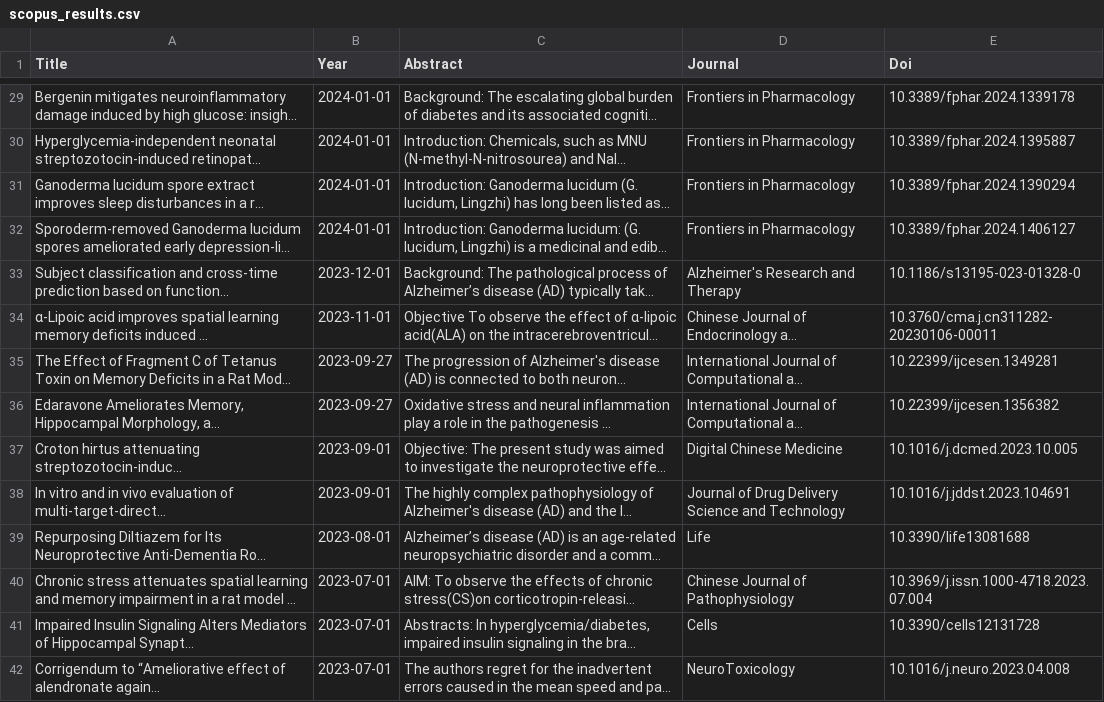
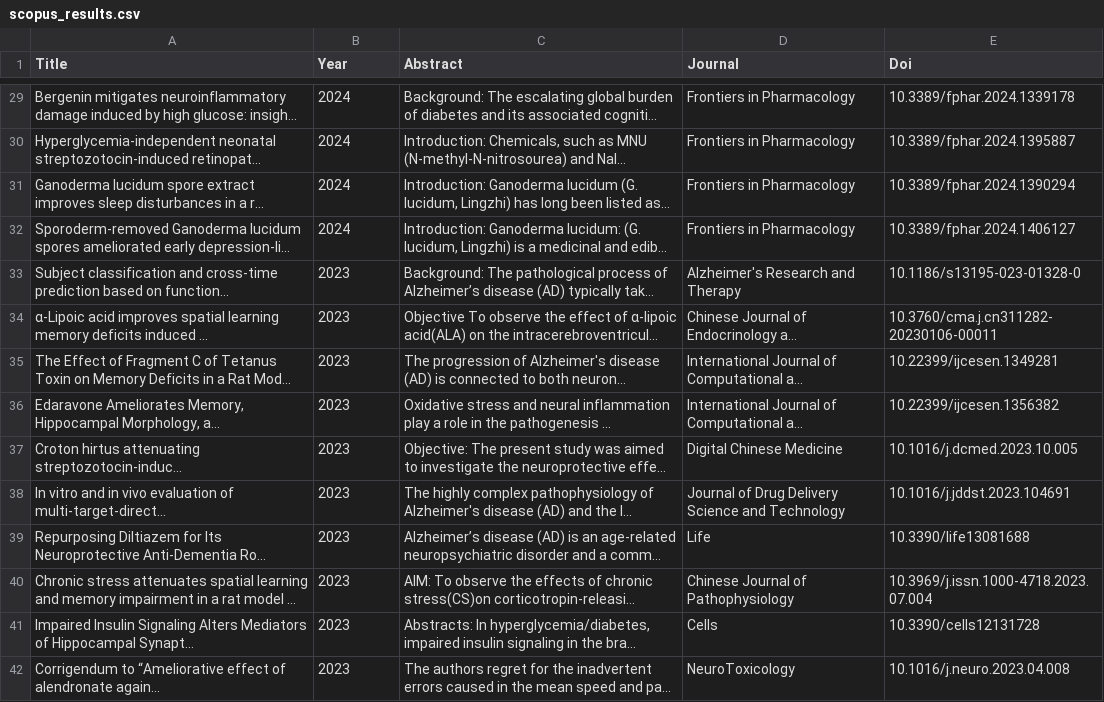
Before and after one commit to behradbina/Systematic_Review_Extracting_Papers, a CSV file: scopus_results.csv, drawn as a sheet; only a part is shown, gaps mark what is left out; long unchanged cells end in …; the diff covers the shown part only; the diff names each change by its address in the sheet, - before the commit and + after, or states it on an @@ line.

Commit message:
cleaning year column

```diff
--- a/scopus_results.csv
+++ b/scopus_results.csv
-B29:B32 (Year): 2024-01-01
+B29:B32 (Year): 2024
-B33 (Year): 2023-12-01
+B33 (Year): 2023
-B34 (Year): 2023-11-01
+B34 (Year): 2023
-B35:B36 (Year): 2023-09-27
+B35:B36 (Year): 2023
-B37:B38 (Year): 2023-09-01
+B37:B38 (Year): 2023
-B39 (Year): 2023-08-01
+B39 (Year): 2023
-B40:B42 (Year): 2023-07-01
+B40:B42 (Year): 2023
```
Also changed, not shown: 149 edited cells elsewhere in this file, 1 other file.
